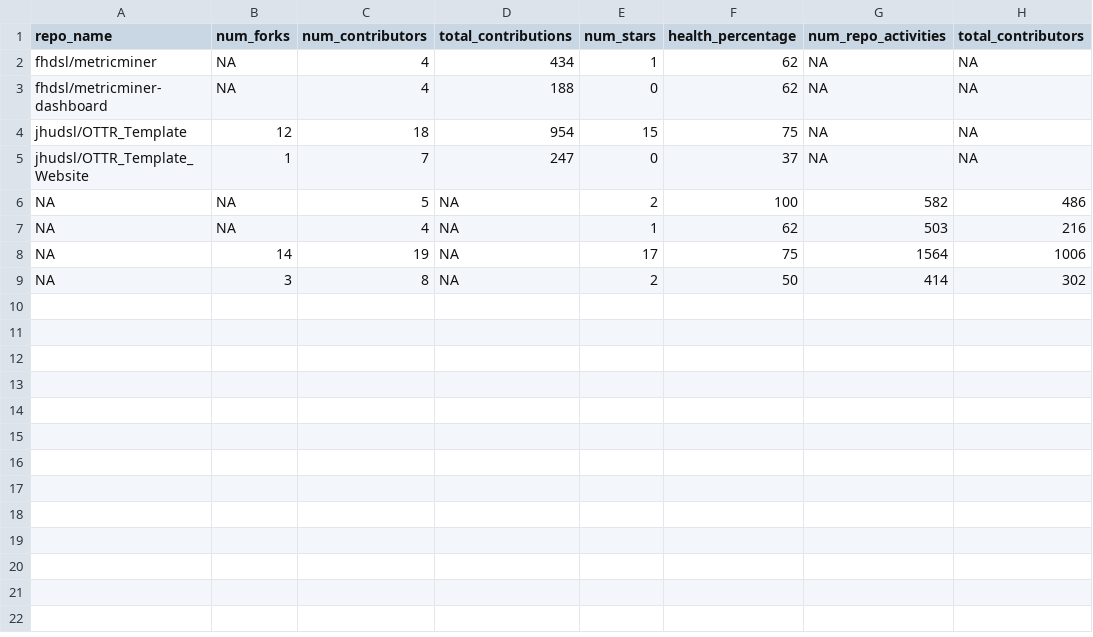
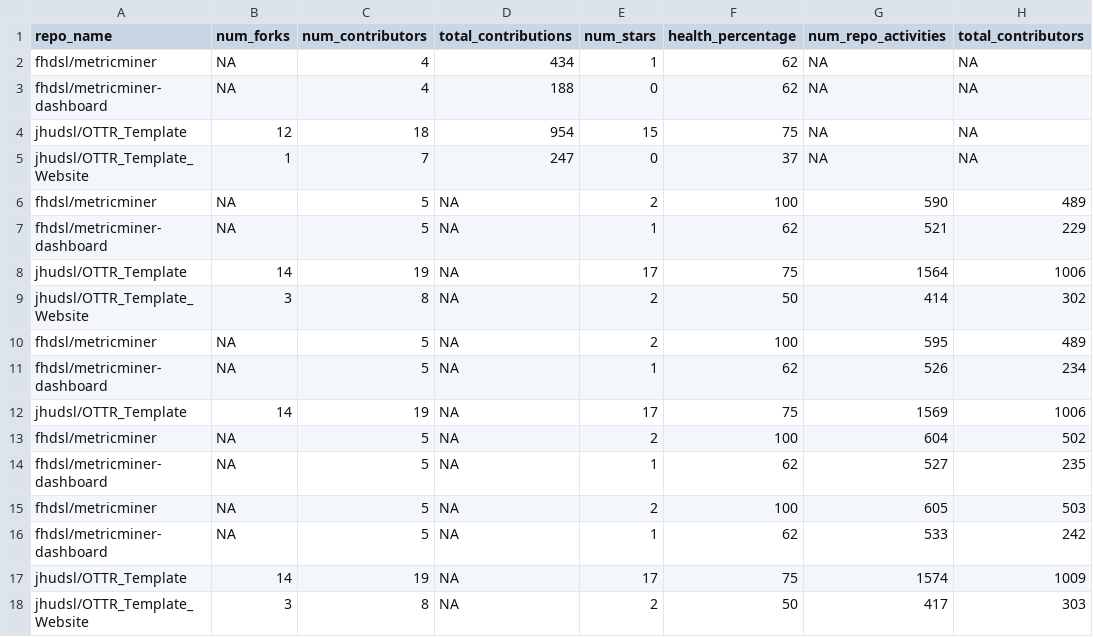
Before and after one commit to kweav/test-contributions-dashboard, a TSV file: docs/metricminer_data/github/github.tsv, drawn as a sheet.

```diff
--- a/docs/metricminer_data/github/github.tsv
+++ b/docs/metricminer_data/github/github.tsv
@@ -5,5 +5,14 @@ jhudsl/OTTR_Template	12	18	954	15	75	NA	NA
 jhudsl/OTTR_Template_Website	1	7	247	0	37	NA	NA
-NA	NA	5	NA	2	100	582	486
-NA	NA	4	NA	1	62	503	216
-NA	14	19	NA	17	75	1564	1006
-NA	3	8	NA	2	50	414	302
+fhdsl/metricminer	NA	5	NA	2	100	590	489
+fhdsl/metricminer-dashboard	NA	5	NA	1	62	521	229
+jhudsl/OTTR_Template	14	19	NA	17	75	1564	1006
+jhudsl/OTTR_Template_Website	3	8	NA	2	50	414	302
+fhdsl/metricminer	NA	5	NA	2	100	595	489
+fhdsl/metricminer-dashboard	NA	5	NA	1	62	526	234
+jhudsl/OTTR_Template	14	19	NA	17	75	1569	1006
+fhdsl/metricminer	NA	5	NA	2	100	604	502
+fhdsl/metricminer-dashboard	NA	5	NA	1	62	527	235
+fhdsl/metricminer	NA	5	NA	2	100	605	503
+fhdsl/metricminer-dashboard	NA	5	NA	1	62	533	242
+jhudsl/OTTR_Template	14	19	NA	17	75	1574	1009
+jhudsl/OTTR_Template_Website	3	8	NA	2	50	417	303
```
Also changed, not shown: 44 other files.
